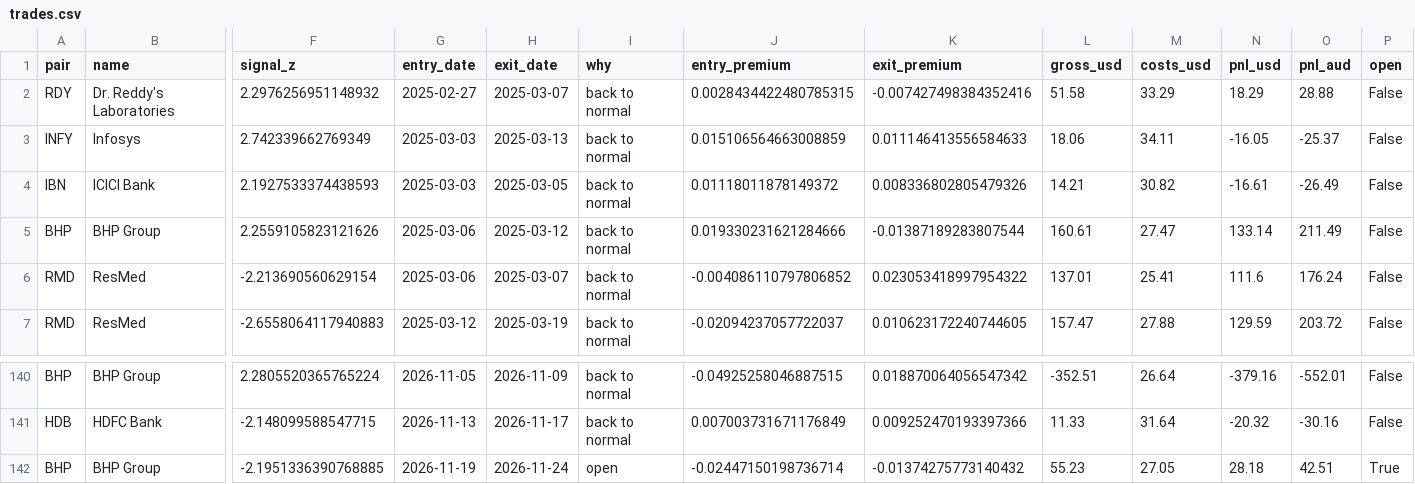
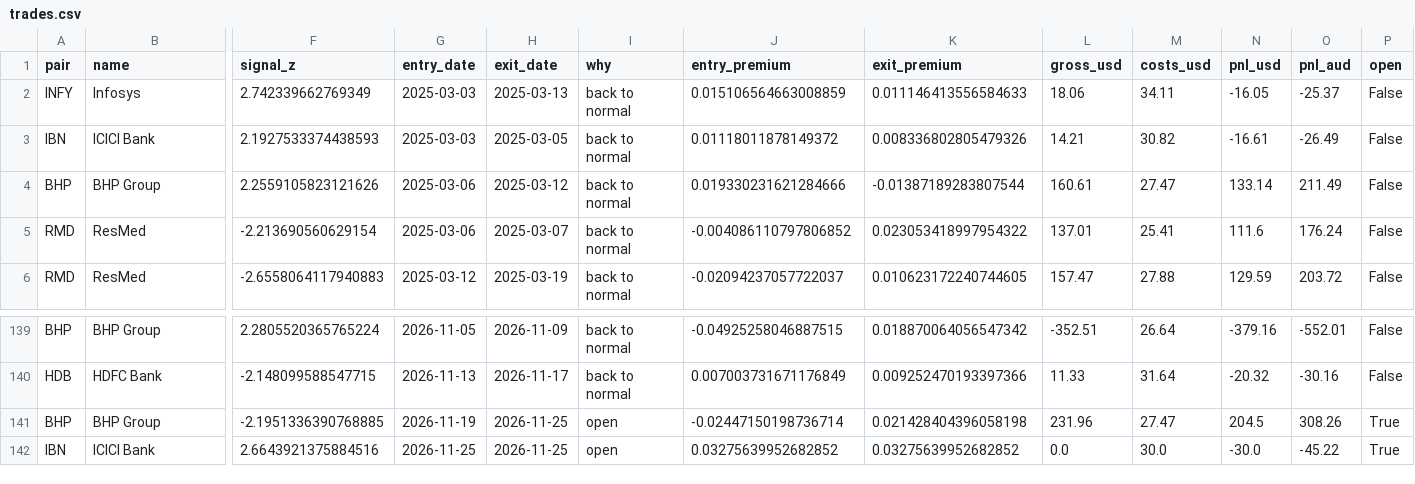
Before and after one commit to Adit0396/AlgoTrading, a CSV file: arbitrage-data/trades.csv, drawn as a sheet; only a part is shown, gaps mark what is left out; removed rows and columns are numbered as before the commit, all else as after; rows hold the shown columns only; the diff names each change by its address in the sheet, - before the commit and + after, or states it on an @@ line.

```diff
--- a/arbitrage-data/trades.csv
+++ b/arbitrage-data/trades.csv
-row 2: RDY | Dr. Reddy's Laboratories | 2.2976256951148932 | 2025-02-27 | 2025-03-07 | back to normal | 0.0028434422480785315 | -0.007427498384352416 | 51.58 | 33.29 | 18.29 | 28.88 | False
-H141 (exit_date): 2026-11-24
+H141 (exit_date): 2026-11-25
-K141 (exit_premium): -0.01374275773140432
+K141 (exit_premium): 0.021428404396058198
-L141 (gross_usd): 55.23
+L141 (gross_usd): 231.96
-M141 (costs_usd): 27.05
+M141 (costs_usd): 27.47
-N141 (pnl_usd): 28.18
+N141 (pnl_usd): 204.5
-O141 (pnl_aud): 42.51
+O141 (pnl_aud): 308.26
+row 142: IBN | ICICI Bank | 2.6643921375884516 | 2026-11-25 | 2026-11-25 | open | 0.03275639952682852 | 0.03275639952682852 | 0.0 | 30.0 | -30.0 | -45.22 | True
```
Also changed, not shown: 3 other files.
